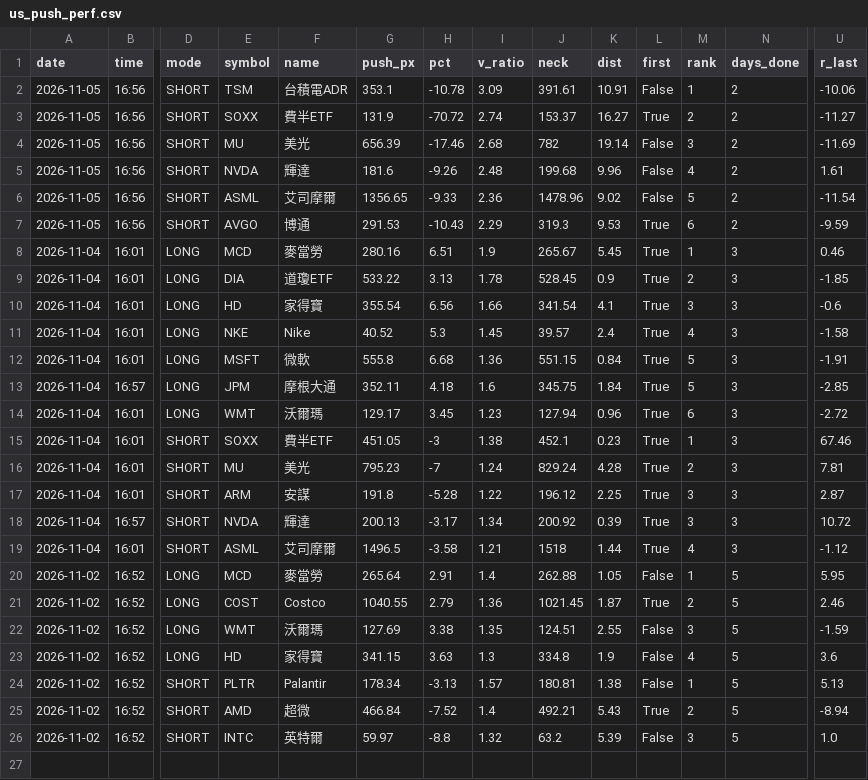
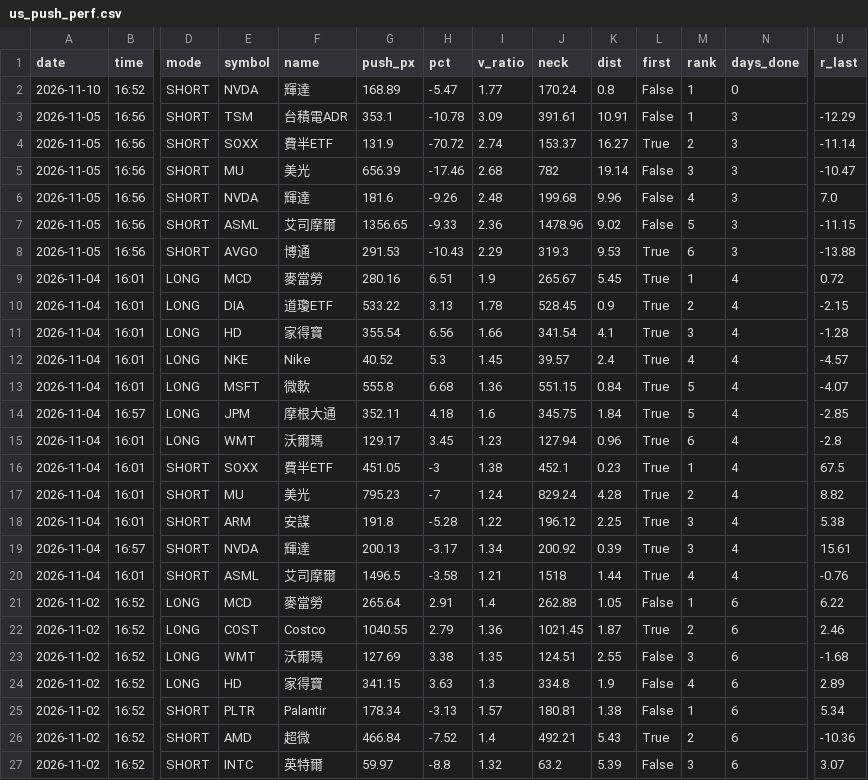
Before and after one commit to Joesung0719/pro-terminal, a CSV file: tracking/us_push_perf.csv, drawn as a sheet; only a part is shown, gaps mark what is left out; addresses are those after the commit; rows hold the shown columns only; the diff names each change by its address in the sheet, - before the commit and + after, or states it on an @@ line.

```diff
--- a/tracking/us_push_perf.csv
+++ b/tracking/us_push_perf.csv
+row 2: 2026-11-10 | 16:52 | SHORT | NVDA | 輝達 | 168.89 | -5.47 | 1.77 | 170.24 | 0.8 | False | 1 | 0
-N3:N8 (days_done): 2
+N3:N8 (days_done): 3
-U3 (r_last): -10.06
+U3 (r_last): -12.29
-U4 (r_last): -11.27
+U4 (r_last): -11.14
-U5 (r_last): -11.69
+U5 (r_last): -10.47
-U6 (r_last): 1.61
+U6 (r_last): 7.0
-U7 (r_last): -11.54
+U7 (r_last): -11.15
-U8 (r_last): -9.59
+U8 (r_last): -13.88
-N9:N20 (days_done): 3
+N9:N20 (days_done): 4
-U9 (r_last): 0.46
+U9 (r_last): 0.72
-U10 (r_last): -1.85
+U10 (r_last): -2.15
-U11 (r_last): -0.6
+U11 (r_last): -1.28
-U12 (r_last): -1.58
+U12 (r_last): -4.57
-U13 (r_last): -1.91
+U13 (r_last): -4.07
-U15 (r_last): -2.72
+U15 (r_last): -2.8
-U16 (r_last): 67.46
+U16 (r_last): 67.5
-U17 (r_last): 7.81
+U17 (r_last): 8.82
-U18 (r_last): 2.87
+U18 (r_last): 5.38
-U19 (r_last): 10.72
+U19 (r_last): 15.61
-U20 (r_last): -1.12
+U20 (r_last): -0.76
-N21:N27 (days_done): 5
+N21:N27 (days_done): 6
-U21 (r_last): 5.95
+U21 (r_last): 6.22
-U23 (r_last): -1.59
+U23 (r_last): -1.68
-U24 (r_last): 3.6
+U24 (r_last): 2.89
-U25 (r_last): 5.13
+U25 (r_last): 5.34
-U26 (r_last): -8.94
+U26 (r_last): -10.36
-U27 (r_last): 1.0
+U27 (r_last): 3.07
```
Also changed, not shown: 1 other file.
